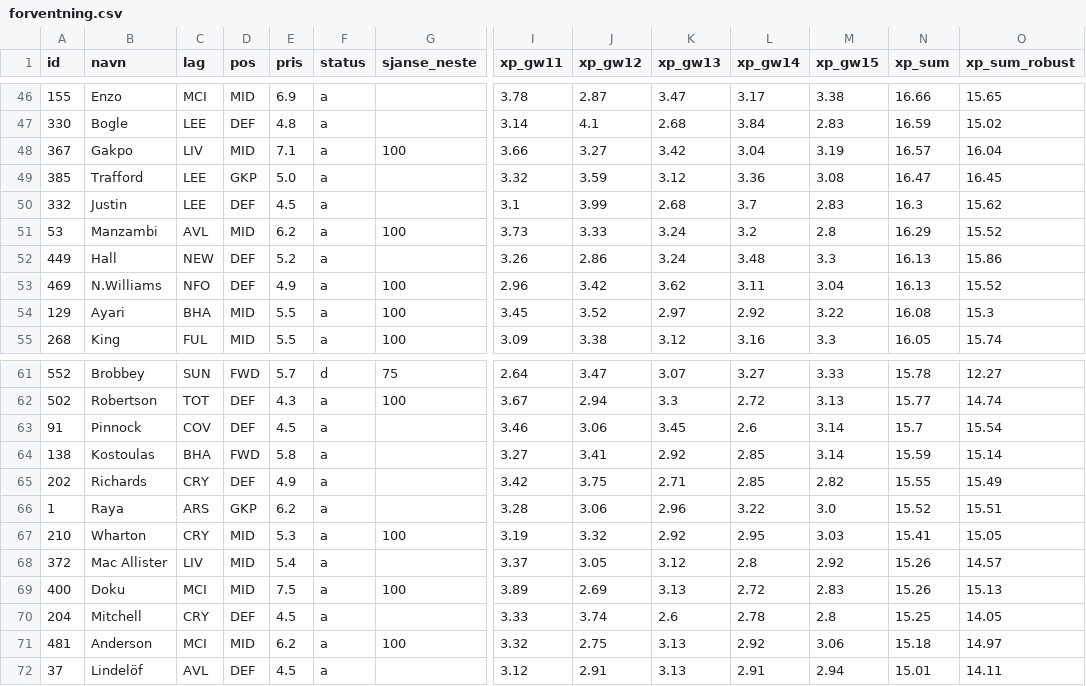
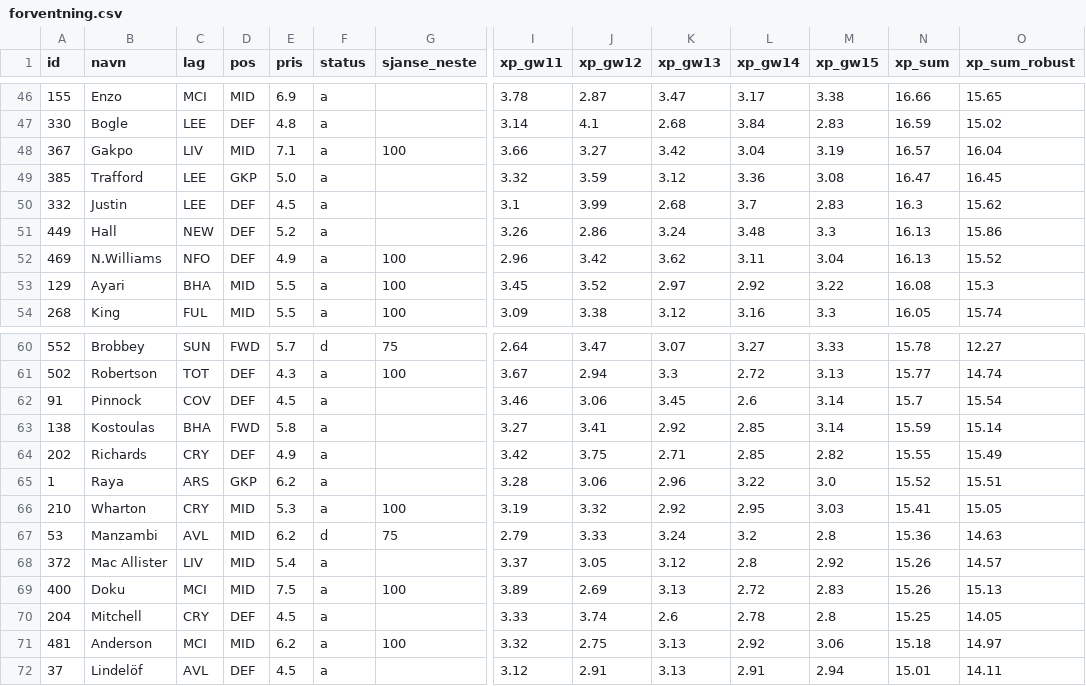
Before and after one commit to steinim/fpl2627, a CSV file: analyse/forventning.csv, drawn as a sheet; only a part is shown, gaps mark what is left out; removed rows and columns are numbered as before the commit, all else as after; rows hold the shown columns only; the diff names each change by its address in the sheet, - before the commit and + after, or states it on an @@ line.

```diff
--- a/analyse/forventning.csv
+++ b/analyse/forventning.csv
-row 51: 53 | Manzambi | AVL | MID | 6.2 | a | 100 | 3.73 | 3.33 | 3.24 | 3.2 | 2.8 | 16.29 | 15.52
+row 67: 53 | Manzambi | AVL | MID | 6.2 | d | 75 | 2.79 | 3.33 | 3.24 | 3.2 | 2.8 | 15.36 | 14.63
```
Also changed, not shown: 2 other files.
